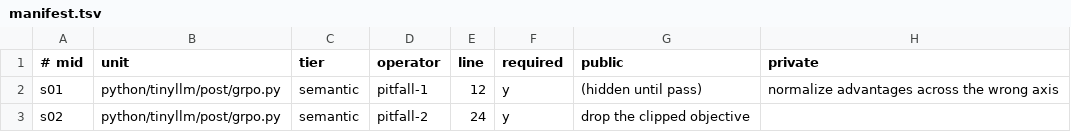
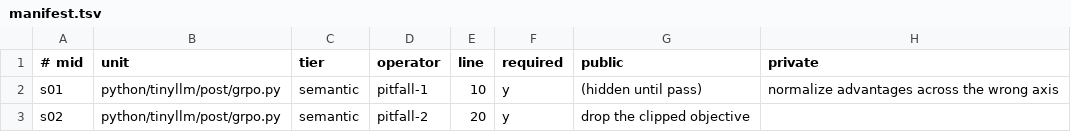
Before and after one commit to urmzd/supersource, a TSV file: course/mutants/L12.3/manifest.tsv, drawn as a sheet.

```diff
--- a/course/mutants/L12.3/manifest.tsv
+++ b/course/mutants/L12.3/manifest.tsv
@@ -1,3 +1,3 @@
 # mid	unit	tier	operator	line	required	public	private
-s01	python/tinyllm/post/grpo.py	semantic	pitfall-1	12	y	(hidden until pass)	normalize advantages across the wrong axis
-s02	python/tinyllm/post/grpo.py	semantic	pitfall-2	24	y	drop the clipped objective
+s01	python/tinyllm/post/grpo.py	semantic	pitfall-1	10	y	(hidden until pass)	normalize advantages across the wrong axis
+s02	python/tinyllm/post/grpo.py	semantic	pitfall-2	20	y	drop the clipped objective
```
Also changed, not shown: course/modules.tsv, course/mutants/L12.1/manifest.tsv, 51 other files.
